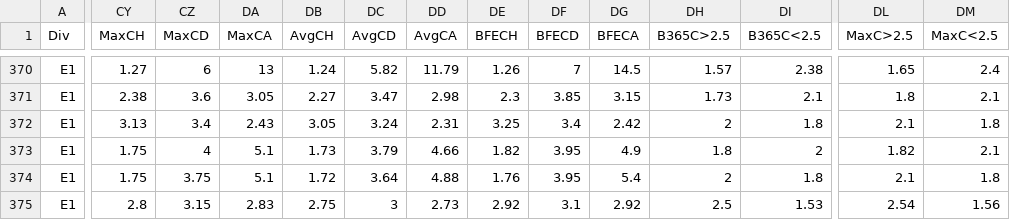
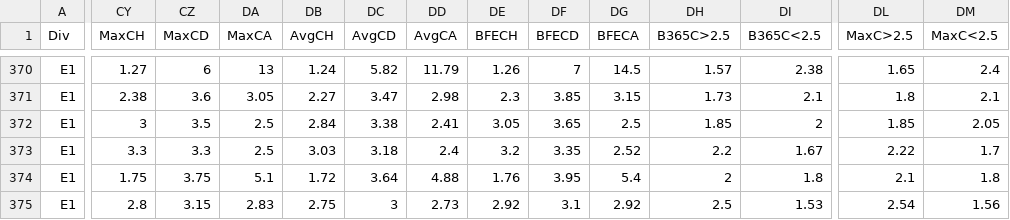
Before and after one commit to fghh111fghh/Depts, a CSV file: depts/import_data/E1.csv, drawn as a sheet; only a part is shown, gaps mark what is left out; the diff covers the shown part only; the diff names each change by its address in the sheet, - before the commit and + after, or states it on an @@ line.

```diff
--- a/depts/import_data/E1.csv
+++ b/depts/import_data/E1.csv
-CY372 (MaxCH): 3.13
+CY372 (MaxCH): 3
-CZ372 (MaxCD): 3.4
+CZ372 (MaxCD): 3.5
-DA372 (MaxCA): 2.43
+DA372 (MaxCA): 2.5
-DB372 (AvgCH): 3.05
+DB372 (AvgCH): 2.84
-DC372 (AvgCD): 3.24
+DC372 (AvgCD): 3.38
-DD372 (AvgCA): 2.31
+DD372 (AvgCA): 2.41
-DE372 (BFECH): 3.25
+DE372 (BFECH): 3.05
-DF372 (BFECD): 3.4
+DF372 (BFECD): 3.65
-DG372 (BFECA): 2.42
+DG372 (BFECA): 2.5
-DH372 (B365C>2.5): 2
+DH372 (B365C>2.5): 1.85
-DI372 (B365C<2.5): 1.8
+DI372 (B365C<2.5): 2
-DL372 (MaxC>2.5): 2.1
+DL372 (MaxC>2.5): 1.85
-DM372 (MaxC<2.5): 1.8
+DM372 (MaxC<2.5): 2.05
-CY373 (MaxCH): 1.75
+CY373 (MaxCH): 3.3
-CZ373 (MaxCD): 4
+CZ373 (MaxCD): 3.3
-DA373 (MaxCA): 5.1
+DA373 (MaxCA): 2.5
-DB373 (AvgCH): 1.73
+DB373 (AvgCH): 3.03
-DC373 (AvgCD): 3.79
+DC373 (AvgCD): 3.18
-DD373 (AvgCA): 4.66
+DD373 (AvgCA): 2.4
-DE373 (BFECH): 1.82
+DE373 (BFECH): 3.2
-DF373 (BFECD): 3.95
+DF373 (BFECD): 3.35
-DG373 (BFECA): 4.9
+DG373 (BFECA): 2.52
-DH373 (B365C>2.5): 1.8
+DH373 (B365C>2.5): 2.2
-DI373 (B365C<2.5): 2
+DI373 (B365C<2.5): 1.67
-DL373 (MaxC>2.5): 1.82
+DL373 (MaxC>2.5): 2.22
-DM373 (MaxC<2.5): 2.1
+DM373 (MaxC<2.5): 1.7
```
Also changed, not shown: 26 edited cells elsewhere in this file, depts/import_data/E0.csv, depts/import_data/I2.csv, 3 other files.
